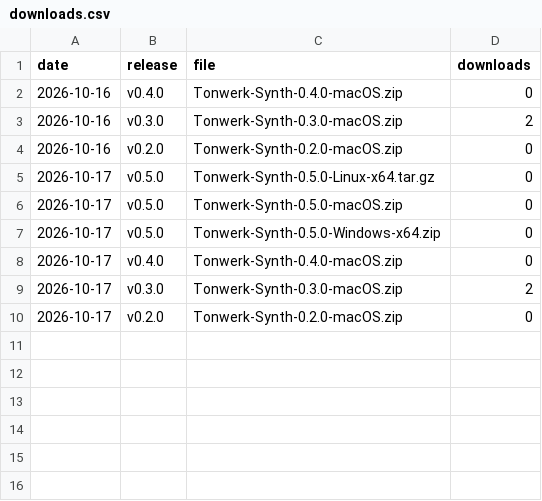
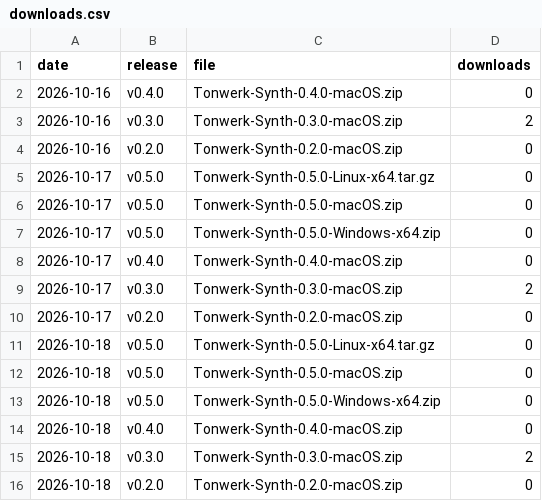
Before and after one commit to Marcel-B/Synth, a CSV file: downloads.csv, drawn as a sheet; the diff names each change by its address in the sheet, - before the commit and + after, or states it on an @@ line.

```diff
--- a/downloads.csv
+++ b/downloads.csv
+row 11: 2026-10-18 | v0.5.0 | Tonwerk-Synth-0.5.0-Linux-x64.tar.gz | 0
+row 12: 2026-10-18 | v0.5.0 | Tonwerk-Synth-0.5.0-macOS.zip | 0
+row 13: 2026-10-18 | v0.5.0 | Tonwerk-Synth-0.5.0-Windows-x64.zip | 0
+row 14: 2026-10-18 | v0.4.0 | Tonwerk-Synth-0.4.0-macOS.zip | 0
+row 15: 2026-10-18 | v0.3.0 | Tonwerk-Synth-0.3.0-macOS.zip | 2
+row 16: 2026-10-18 | v0.2.0 | Tonwerk-Synth-0.2.0-macOS.zip | 0
```
